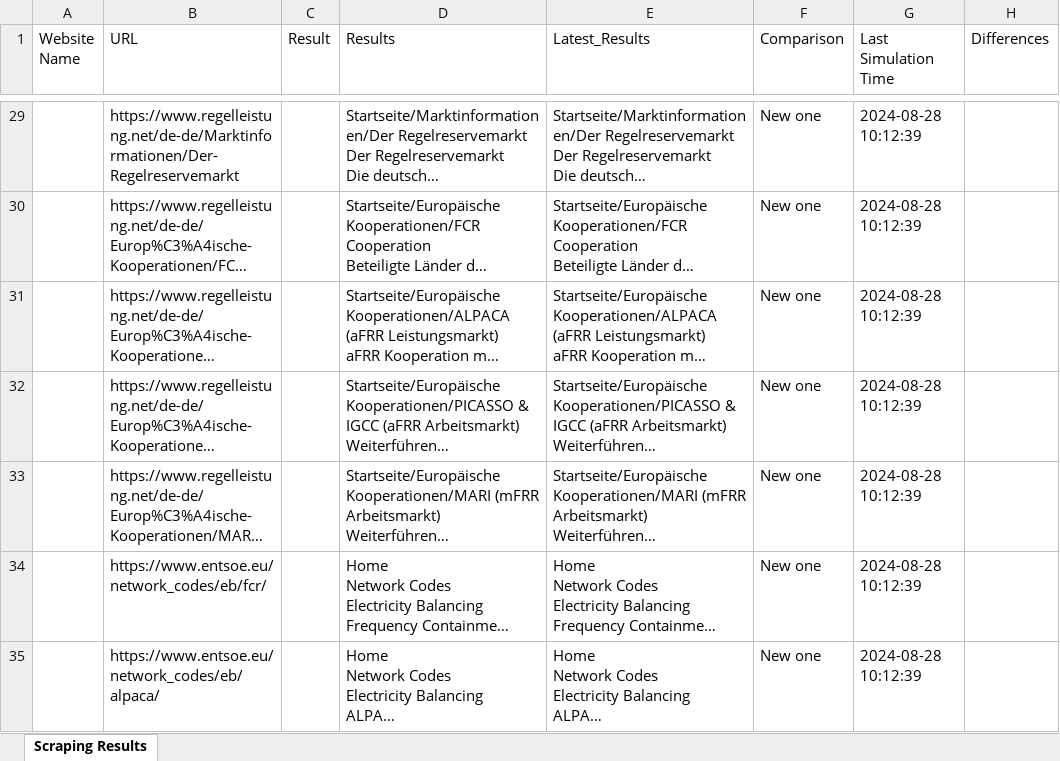
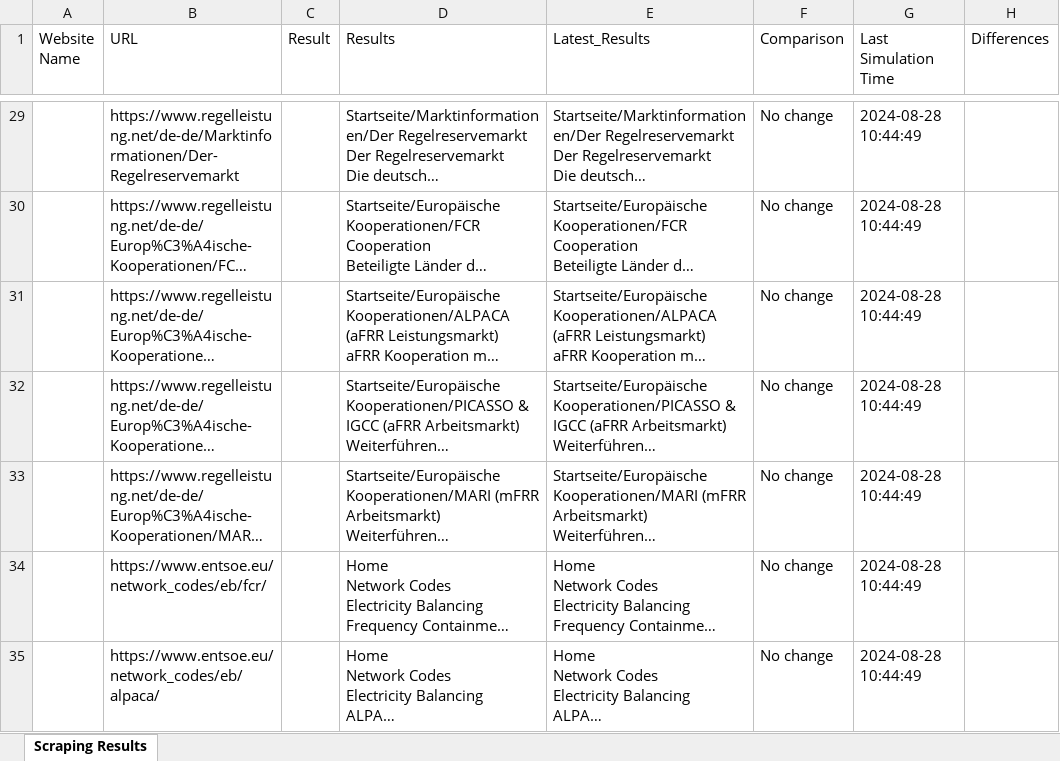
Before and after one commit to zubair9519/zubair9519, an Excel workbook: Scraping_Results.xlsx, sheet Scraping Results, drawn as a sheet; only a part is shown, gaps mark what is left out; long unchanged cells end in …; values as stored, in another font and other column widths than the file's, no borders; the diff covers the shown part only; the diff names each change by its address in the sheet, - before the commit and + after, or states it on an @@ line.

Commit message:
Updated scraping results

```diff
--- a/Scraping_Results.xlsx (sheet Scraping Results)
+++ b/Scraping_Results.xlsx (sheet Scraping Results)
-F29:F35 (Comparison): New one
+F29:F35 (Comparison): No change
-G29:G35 (Last Simulation Time): 2024-08-28 10:12:39
+G29:G35 (Last Simulation Time): 2024-08-28 10:44:49
```
Also changed, not shown: 133 edited cells elsewhere in this sheet.
